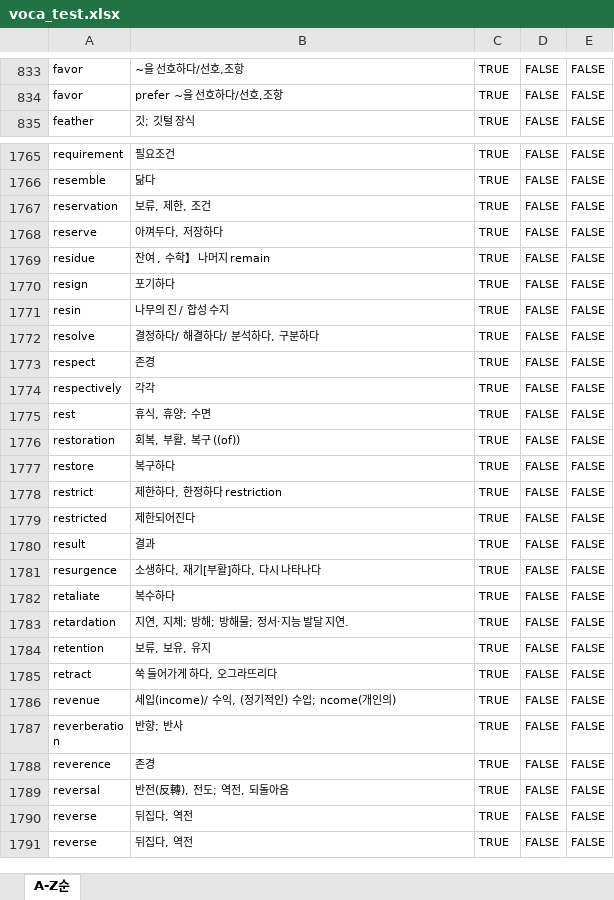
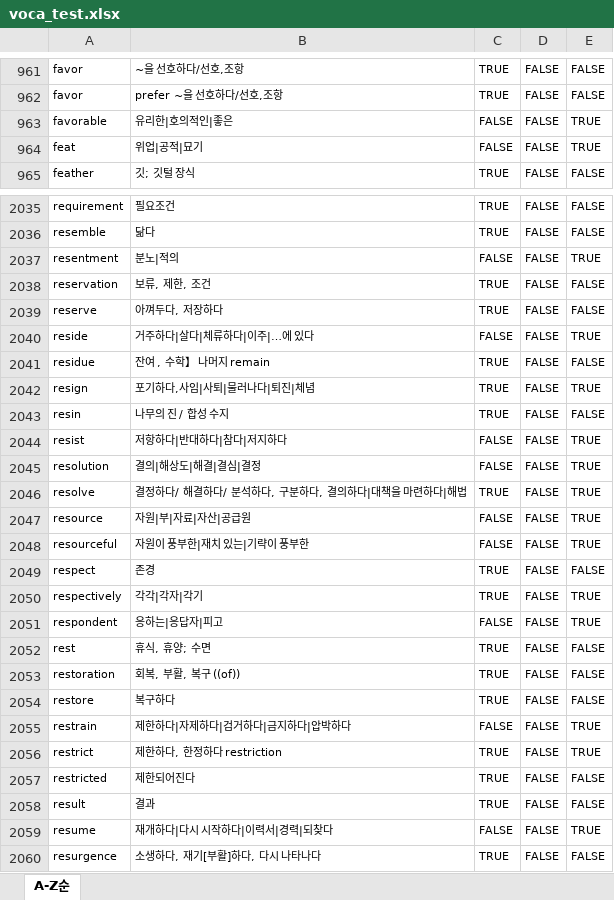
Before and after one commit to ansigyeong/Image-Captioning-Project-sub2, an Excel workbook: Moonjonghyeok/voca/voca_test.xlsx, sheet A-Z순, drawn as a sheet; only a part is shown, gaps mark what is left out; the shorter side is filled out with more unchanged rows; values as stored, in another font and other column widths than the file's, no borders; addresses are those after the commit; the diff covers the shown part only; the diff names each change by its address in the sheet, - before the commit and + after, or states it on an @@ line.

```diff
--- a/Moonjonghyeok/voca/voca_test.xlsx (sheet A-Z순)
+++ b/Moonjonghyeok/voca/voca_test.xlsx (sheet A-Z순)
+row 963: favorable | 유리한|호의적인|좋은 | FALSE | FALSE | TRUE
+row 964: feat | 위업|공적|묘기 | FALSE | FALSE | TRUE
+row 2037: resentment | 분노|적의 | FALSE | FALSE | TRUE
+row 2040: reside | 거주하다|살다|체류하다|이주|…에 있다 | FALSE | FALSE | TRUE
-B2042: 포기하다
+B2042: 포기하다,사임|사퇴|물러나다|퇴진|체념
-E2042: FALSE
+E2042: TRUE
+row 2044: resist | 저항하다|반대하다|참다|저지하다 | FALSE | FALSE | TRUE
+row 2045: resolution | 결의|해상도|해결|결심|결정 | FALSE | FALSE | TRUE
-B2046: 결정하다/ 해결하다/ 분석하다, 구분하다
+B2046: 결정하다/ 해결하다/ 분석하다, 구분하다, 결의하다|대책을 마련하다|해법
-E2046: FALSE
+E2046: TRUE
+row 2047: resource | 자원|부|자료|자산|공급원 | FALSE | FALSE | TRUE
+row 2048: resourceful | 자원이 풍부한|재치 있는|기략이 풍부한 | FALSE | FALSE | TRUE
-B2050: 각각
+B2050: 각각|각자|각기
-E2050: FALSE
+E2050: TRUE
+row 2051: respondent | 응하는|응답자|피고 | FALSE | FALSE | TRUE
+row 2055: restrain | 제한하다|자제하다|검거하다|금지하다|압박하다 | FALSE | FALSE | TRUE
-E2056: FALSE
+E2056: TRUE
+row 2059: resume | 재개하다|다시 시작하다|이력서|경력|되찾다 | FALSE | FALSE | TRUE
```
Also changed, not shown: 336 added rows, 7 removed rows and 215 edited cells elsewhere in this sheet, 5 other files.
